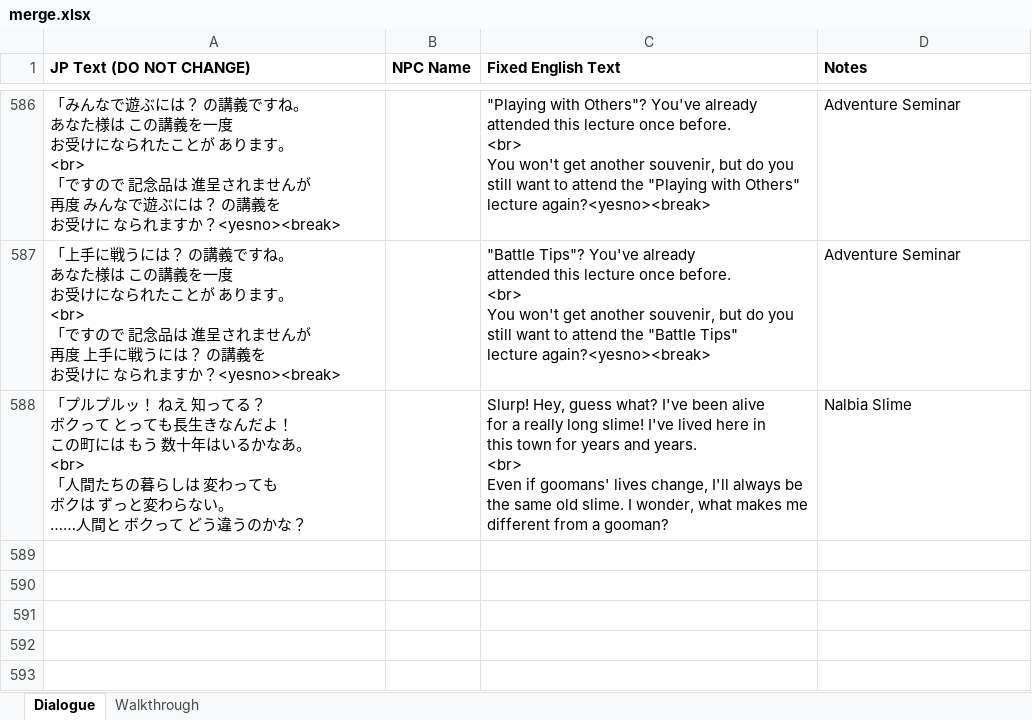
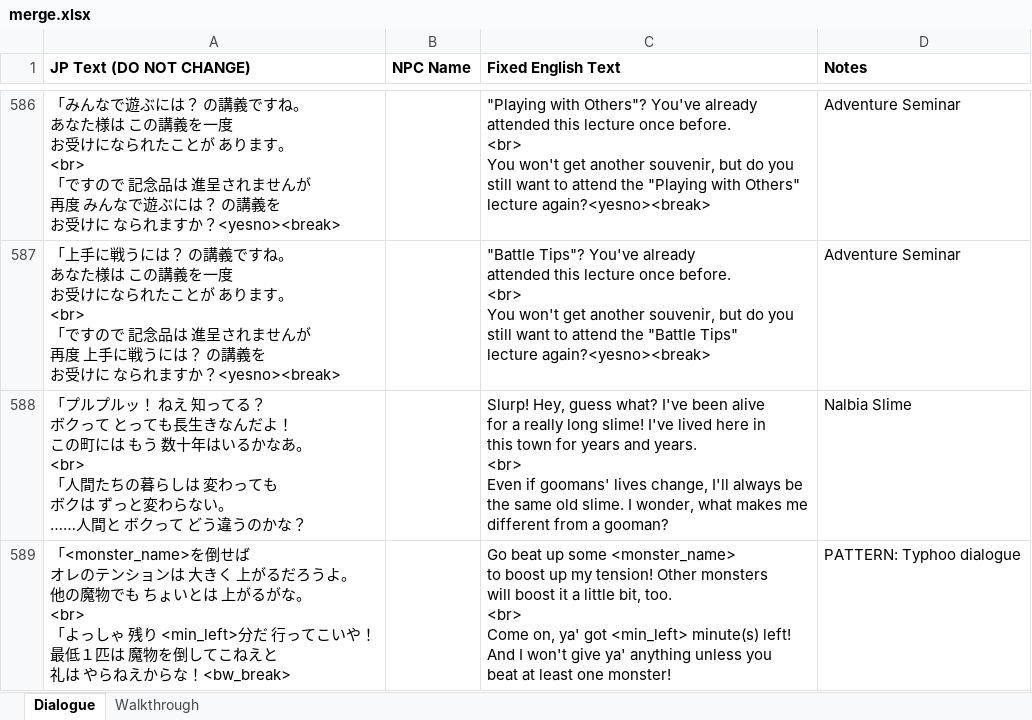
Before and after one commit to dqx-translation-project/dqx-custom-translations, an Excel workbook: csv/merge.xlsx, sheet Dialogue, drawn as a sheet; only a part is shown, gaps mark what is left out; values as stored, in another font and other column widths than the file's, no borders; charts and pictures not drawn; ↵ is a line break in a cell; the diff names each change by its address in the sheet, - before the commit and + after, or states it on an @@ line.

Commit message:
Update merge.xlsx

```diff
--- a/csv/merge.xlsx (sheet Dialogue)
+++ b/csv/merge.xlsx (sheet Dialogue)
+row 589: 「<monster_name>を倒せば ↵ オレのテンションは 大きく 上がるだろうよ。 ↵ 他の魔物でも ちょいとは 上がるがな。 ↵ <br> ↵ 「よっしゃ 残り <min_left>分だ 行ってこいや！ ↵ 最低１匹は 魔物を倒してこねえと ↵ 礼は やらねえからな！<bw_break> |  | Go beat up some <monster_name> ↵ to boost up my tension! Other monsters ↵ will boost it a little bit, too. ↵ <br> ↵ Come on, ya' got <min_left> minute(s) left! ↵ And I won't give ya' anything unless you ↵ beat at least one monster! | PATTERN: Typhoo dialogue
```
